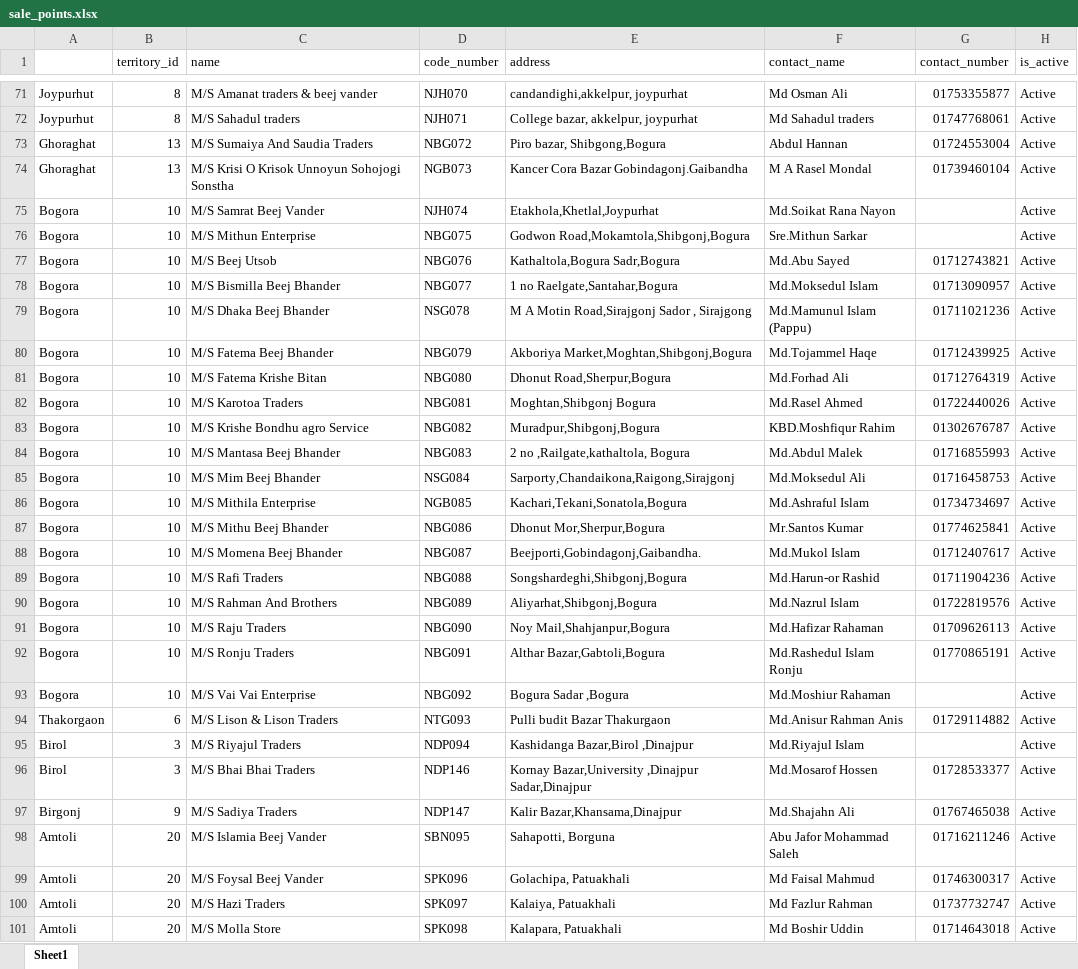
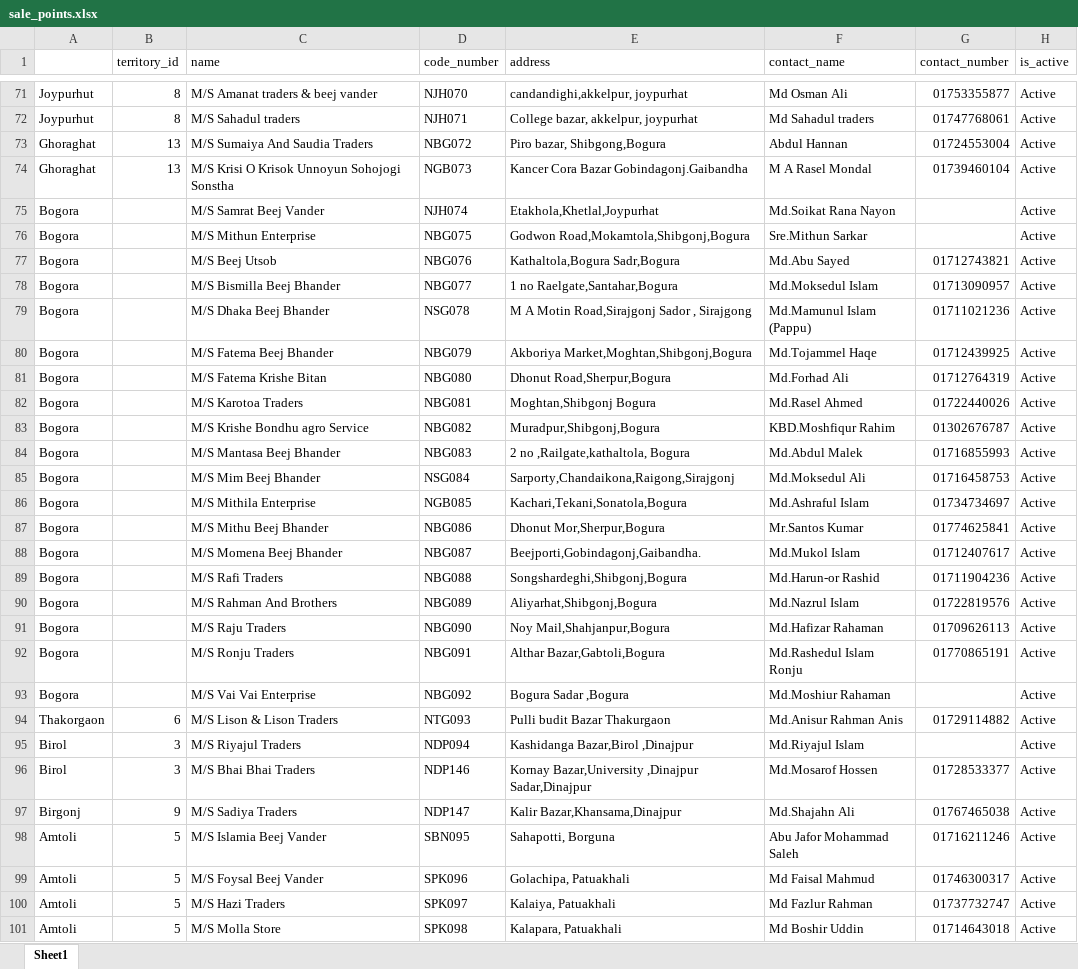
Before and after one commit to zasdermal-org/bongo, an Excel workbook: ne/sale_points.xlsx, sheet Sheet1, drawn as a sheet; only a part is shown, gaps mark what is left out; values as stored, in another font and other column widths than the file's, no cell formats; the diff covers the shown part only; the diff names each change by its address in the sheet, - before the commit and + after, or states it on an @@ line.

```diff
--- a/ne/sale_points.xlsx (sheet Sheet1)
+++ b/ne/sale_points.xlsx (sheet Sheet1)
-B75:B93 (territory_id): 10
+B75:B93 (territory_id): (empty)
-B98:B101 (territory_id): 20
+B98:B101 (territory_id): 5
```
Also changed, not shown: 138 edited cells elsewhere in this sheet, cell formats, 13 other files.
